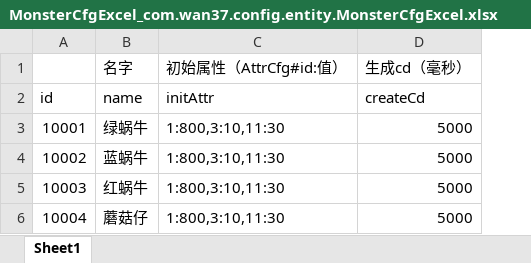
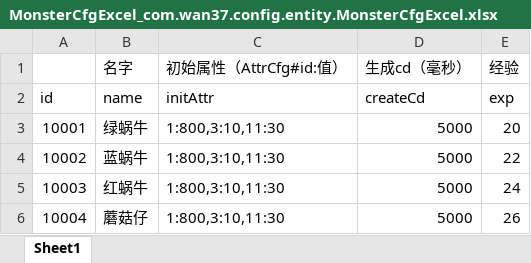
Before and after one commit to brucelevis/mmorpg-linxinda, an Excel workbook: server/docs/MonsterCfgExcel_com.wan37.config.entity.MonsterCfgExcel.xlsx, sheet Sheet1, drawn as a sheet; values as stored, in another font and other column widths than the file's, no borders; the diff names each change by its address in the sheet, - before the commit and + after, or states it on an @@ line.

```diff
--- a/server/docs/MonsterCfgExcel_com.wan37.config.entity.MonsterCfgExcel.xlsx (sheet Sheet1)
+++ b/server/docs/MonsterCfgExcel_com.wan37.config.entity.MonsterCfgExcel.xlsx (sheet Sheet1)
+column E (经验), rows 2-6: exp | 20 | 22 | 24 | 26
```
Also changed, not shown: 4 other files.
